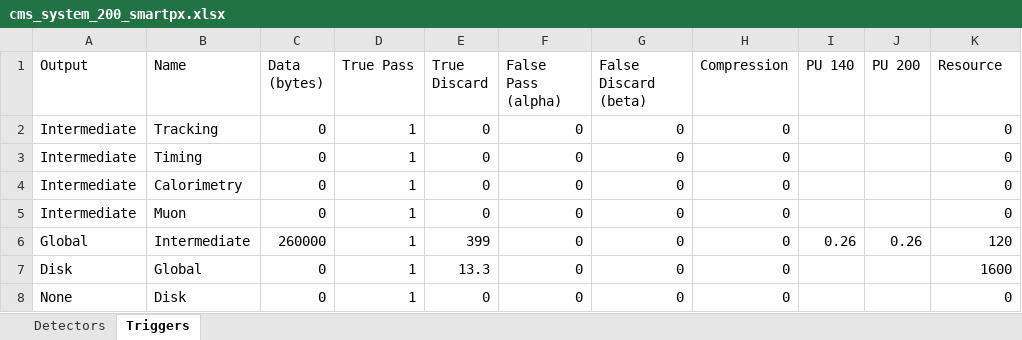
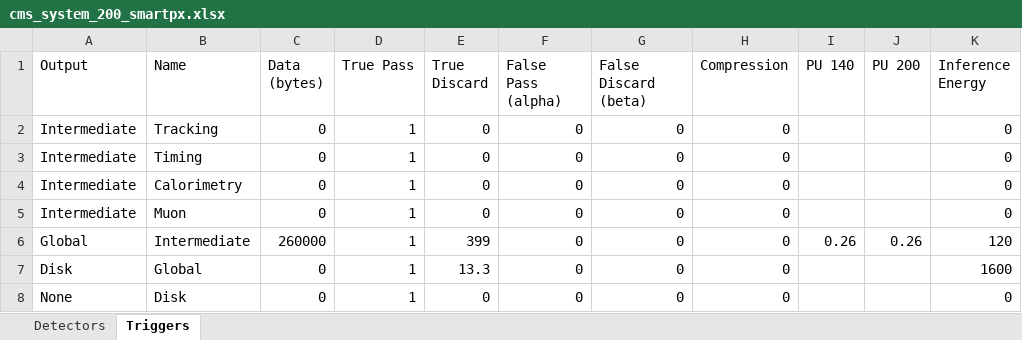
Before and after one commit to wilkieolin/system_flow, an Excel workbook: cms_system_200_smartpx.xlsx, sheet Triggers, drawn as a sheet; values as stored, in another font and other column widths than the file's, no borders; the diff names each change by its address in the sheet, - before the commit and + after, or states it on an @@ line.

```diff
--- a/cms_system_200_smartpx.xlsx (sheet Triggers)
+++ b/cms_system_200_smartpx.xlsx (sheet Triggers)
-K1: Resource
+K1: Inference Energy
```
Also changed, not shown: wall time scaling.xlsx, 6 other files.
